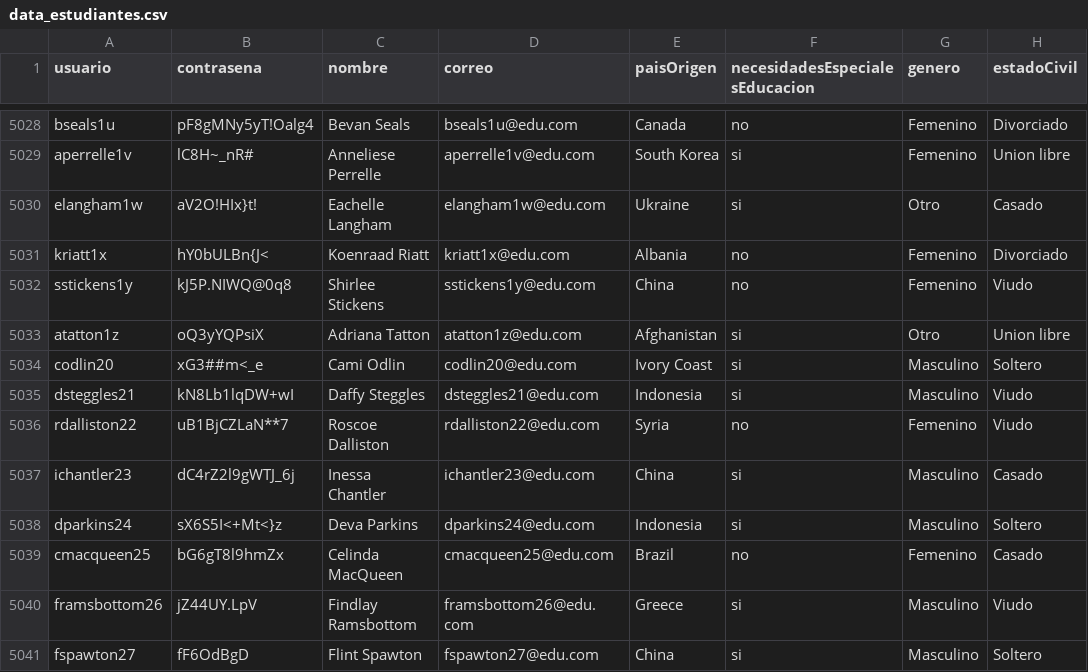
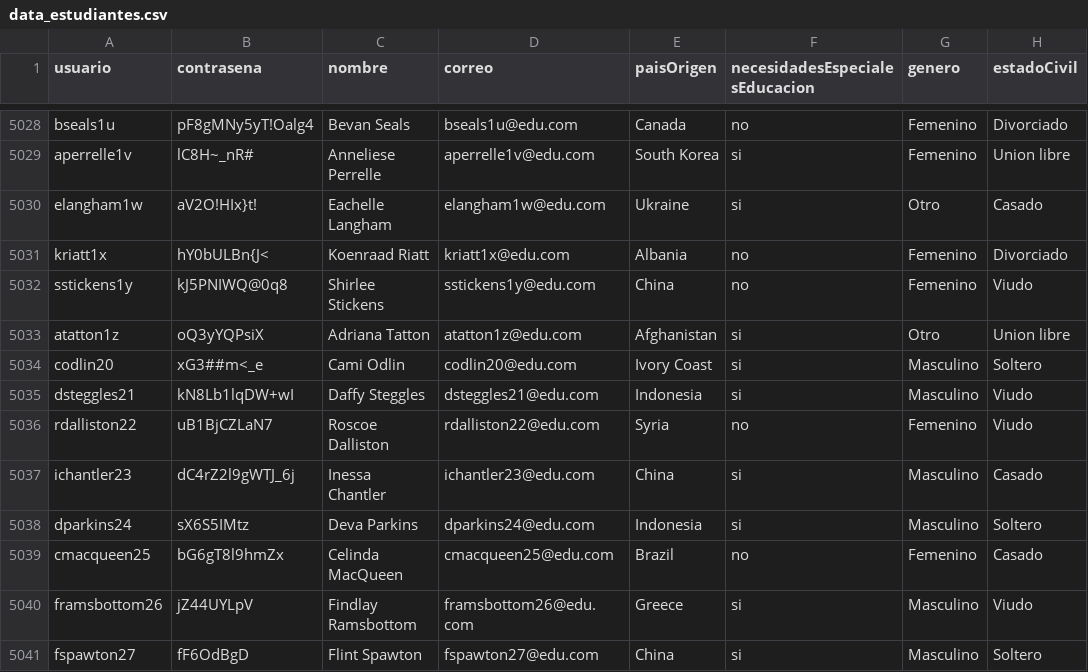
Before and after one commit to natam226/datasets_proyecto, a CSV file: more_data/preliminar/data_estudiantes.csv, drawn as a sheet; only a part is shown, gaps mark what is left out; the diff covers the shown part only; the diff names each change by its address in the sheet, - before the commit and + after, or states it on an @@ line.

Commit message:
Update data_estudiantes.csv

```diff
--- a/more_data/preliminar/data_estudiantes.csv
+++ b/more_data/preliminar/data_estudiantes.csv
-B5032 (contrasena): kJ5P.NIWQ@0q8
+B5032 (contrasena): kJ5PNIWQ@0q8
-B5036 (contrasena): uB1BjCZLaN**7
+B5036 (contrasena): uB1BjCZLaN7
-B5038 (contrasena): sX6S5I<+Mt<}z
+B5038 (contrasena): sX6S5IMtz
-B5040 (contrasena): jZ44UY.LpV
+B5040 (contrasena): jZ44UYLpV
```
Also changed, not shown: 24 edited cells elsewhere in this file.
